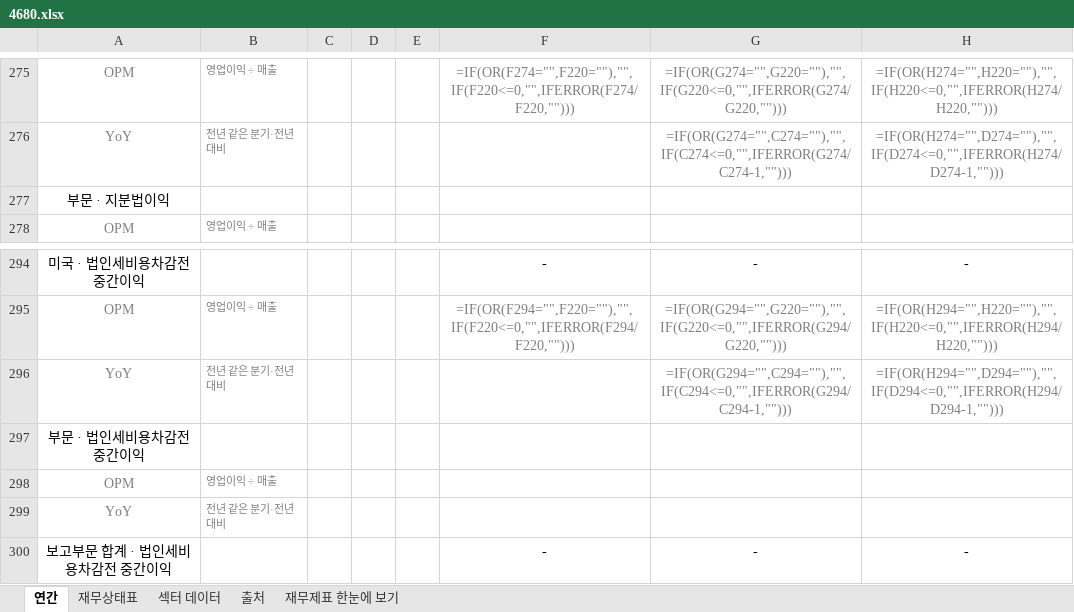
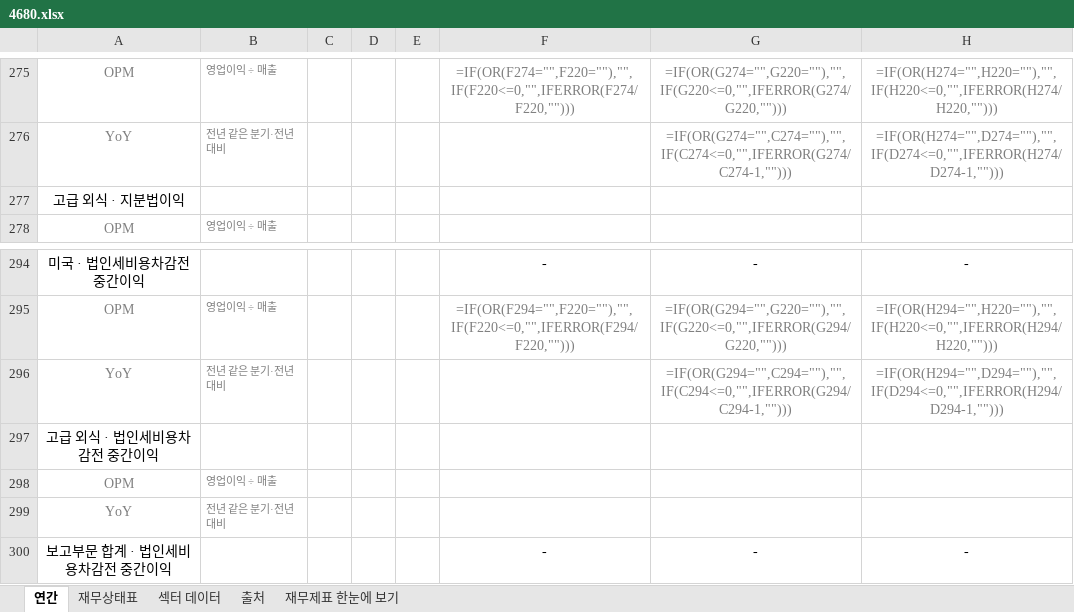
Before and after one commit to minwook1011/earnings-screener, an Excel workbook: docs/data/jp/xlsx/4680.xlsx, sheet 연간, drawn as a sheet; only a part is shown, gaps mark what is left out; values as stored, in another font and other column widths than the file's, no borders; formulas without a stored value are shown as written; the diff covers the shown part only; the diff names each change by its address in the sheet, - before the commit and + after, or states it on an @@ line.

```diff
--- a/docs/data/jp/xlsx/4680.xlsx (sheet 연간)
+++ b/docs/data/jp/xlsx/4680.xlsx (sheet 연간)
-A277: 부문 · 지분법이익
+A277: 고급 외식 · 지분법이익
-A297: 부문 · 법인세비용차감전 중간이익
+A297: 고급 외식 · 법인세비용차감전 중간이익
```
Also changed, not shown: 16 edited cells elsewhere in this sheet, sheet 재무상태표, 2 other files.
